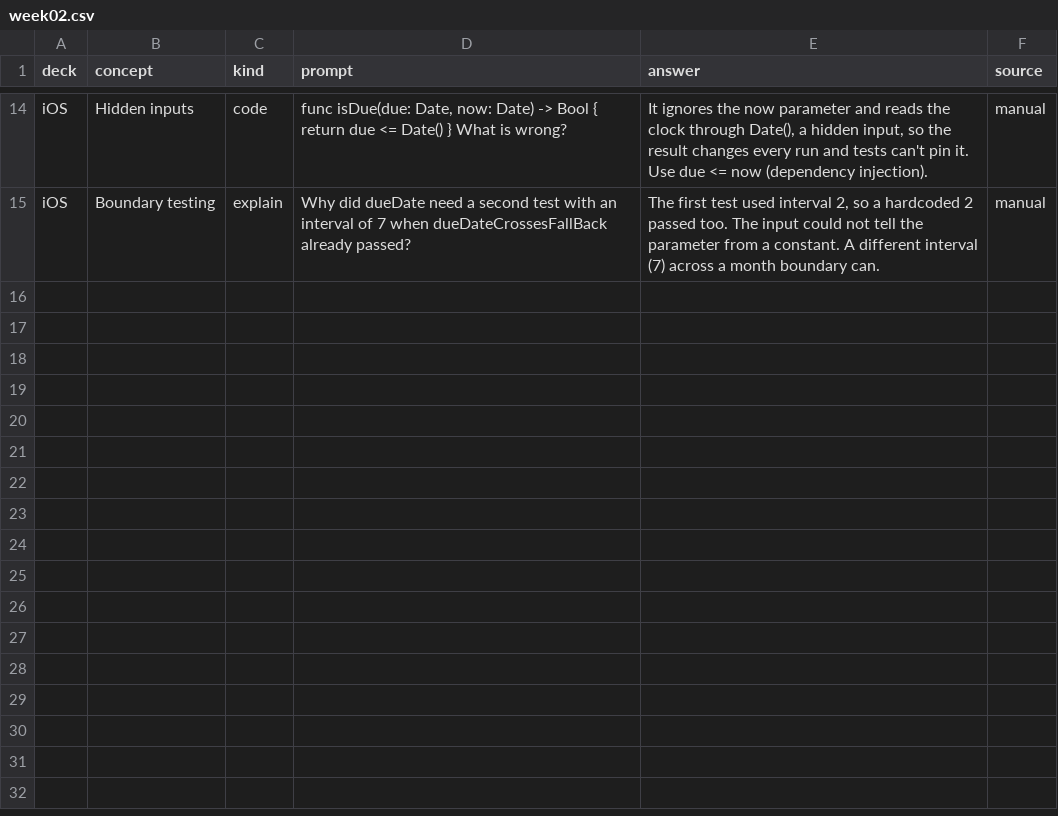
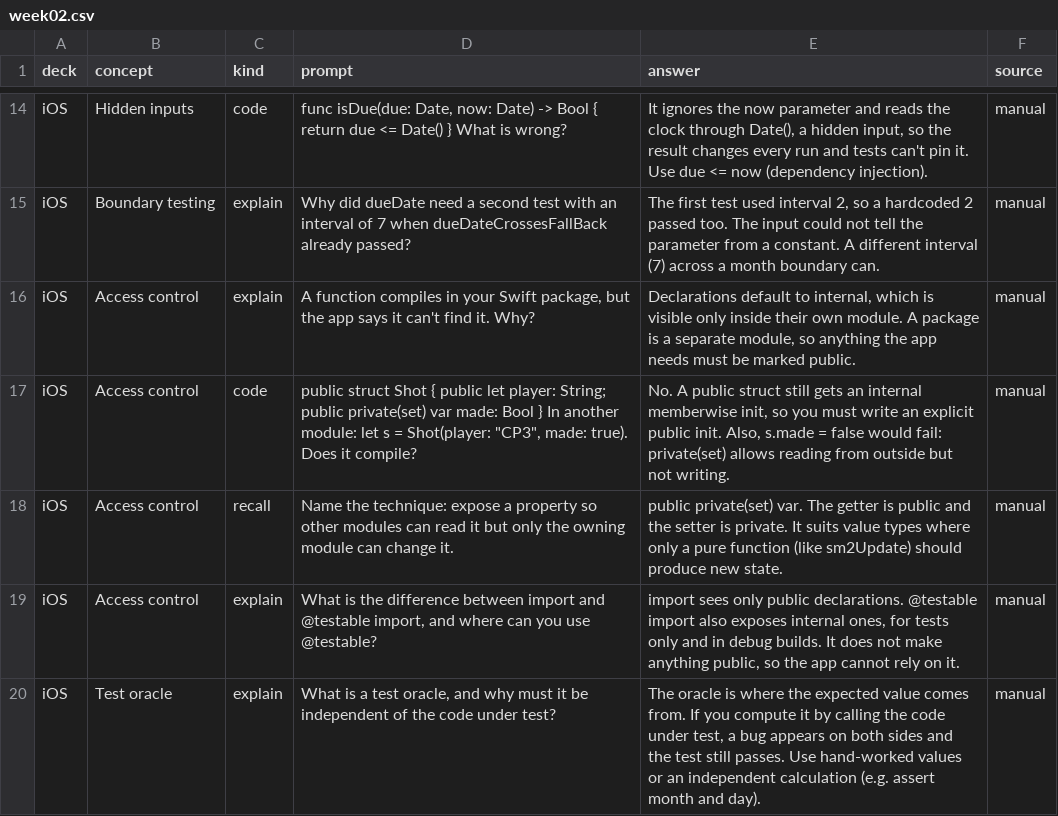
Before and after one commit to yemiajibola23/shootaround, a CSV file: data/decks/week02.csv, drawn as a sheet; only a part is shown, gaps mark what is left out.

```diff
--- a/data/decks/week02.csv
+++ b/data/decks/week02.csv
@@ -15 +15,6 @@ iOS,Hidden inputs,code,"func isDue(due: Date, now: Date) -> Bool { return due <=
 iOS,Boundary testing,explain,Why did dueDate need a second test with an interval of 7 when dueDateCrossesFallBack already passed?,"The first test used interval 2, so a hardcoded 2 passed too. The input could not tell the parameter from a constant. A different interval (7) across a month boundary can.",manual
+iOS,Access control,explain,"A function compiles in your Swift package, but the app says it can't find it. Why?","Declarations default to internal, which is visible only inside their own module. A package is a separate module, so anything the app needs must be marked public.",manual
+iOS,Access control,code,"public struct Shot { public let player: String; public private(set) var made: Bool } In another module: let s = Shot(player: ""CP3"", made: true). Does it compile?","No. A public struct still gets an internal memberwise init, so you must write an explicit public init. Also, s.made = false would fail: private(set) allows reading from outside but not writing.",manual
+iOS,Access control,recall,Name the technique: expose a property so other modules can read it but only the owning module can change it.,public private(set) var. The getter is public and the setter is private. It suits value types where only a pure function (like sm2Update) should produce new state.,manual
+iOS,Access control,explain,"What is the difference between import and @testable import, and where can you use @testable?","import sees only public declarations. @testable import also exposes internal ones, for tests only and in debug builds. It does not make anything public, so the app cannot rely on it.",manual
+iOS,Test oracle,explain,"What is a test oracle, and why must it be independent of the code under test?","The oracle is where the expected value comes from. If you compute it by calling the code under test, a bug appears on both sides and the test still passes. Use hand-worked values or an independent calculation (e.g. assert month and day).",manual
```
Also changed, not shown: 1 other file.
